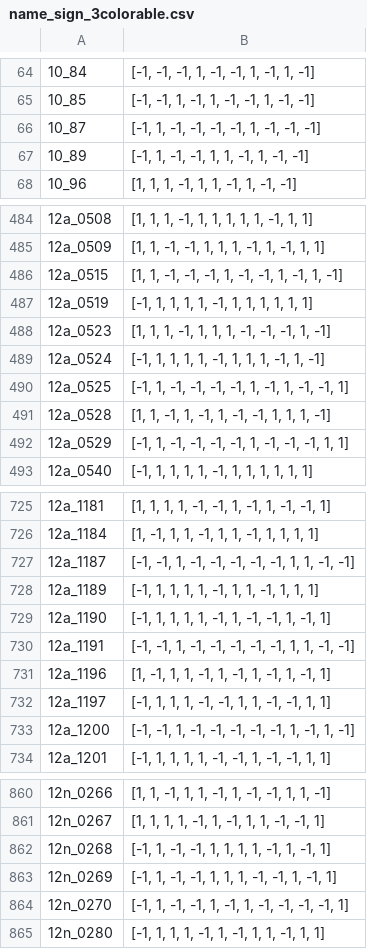
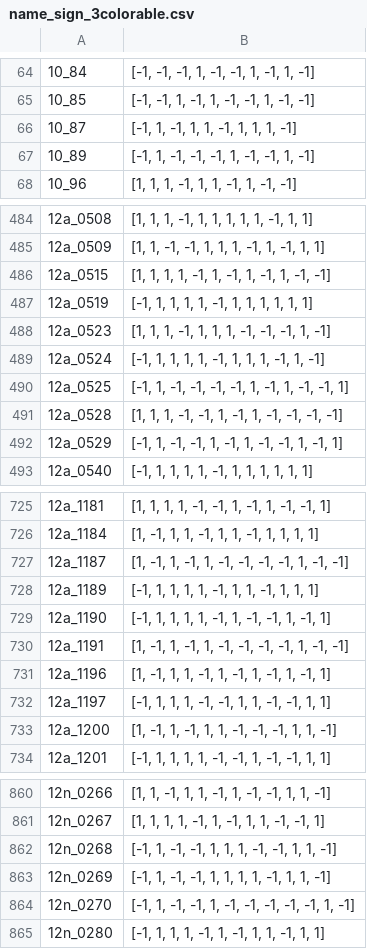
Before and after one commit to delguercio/pyknot, a CSV file: name_sign_3colorable.csv, drawn as a sheet; only a part is shown, gaps mark what is left out; the diff covers the shown part only; the diff names each change by its address in the sheet, - before the commit and + after, or states it on an @@ line.

```diff
--- a/name_sign_3colorable.csv
+++ b/name_sign_3colorable.csv
-B66: [-1, 1, -1, -1, -1, -1, 1, -1, -1, -1]
+B66: [-1, 1, -1, 1, 1, -1, 1, 1, 1, -1]
-B67: [-1, 1, -1, -1, 1, 1, -1, 1, -1, -1]
+B67: [-1, 1, -1, -1, -1, 1, -1, -1, 1, -1]
-B486: [1, 1, -1, -1, -1, 1, -1, -1, 1, -1, 1, -1]
+B486: [1, 1, 1, 1, -1, 1, -1, 1, -1, 1, -1, -1]
-B491: [1, 1, -1, 1, -1, 1, -1, -1, 1, 1, 1, -1]
+B491: [1, 1, 1, -1, -1, 1, -1, 1, -1, -1, -1, -1]
-B492: [-1, 1, -1, -1, -1, -1, 1, -1, -1, -1, 1, 1]
+B492: [-1, 1, -1, -1, 1, -1, 1, -1, -1, 1, -1, 1]
-B727: [-1, -1, 1, -1, -1, -1, -1, -1, 1, 1, -1, -1]
+B727: [1, -1, 1, -1, 1, -1, -1, -1, -1, 1, -1, -1]
-B730: [-1, -1, 1, -1, -1, -1, -1, -1, 1, 1, -1, -1]
+B730: [1, -1, 1, -1, 1, -1, -1, -1, -1, 1, -1, -1]
-B733: [-1, -1, 1, -1, -1, -1, -1, -1, 1, -1, 1, -1]
+B733: [1, -1, 1, -1, 1, 1, -1, -1, -1, 1, 1, -1]
-B862: [-1, 1, -1, -1, 1, 1, 1, 1, -1, 1, -1, 1]
+B862: [-1, 1, -1, -1, 1, 1, 1, -1, -1, 1, 1, -1]
-B863: [-1, 1, -1, -1, 1, 1, 1, -1, -1, 1, -1, 1]
+B863: [-1, 1, -1, -1, 1, 1, 1, 1, -1, 1, 1, -1]
-B864: [-1, 1, -1, -1, 1, -1, 1, -1, -1, -1, -1, 1]
+B864: [-1, 1, -1, -1, 1, -1, -1, -1, -1, -1, 1, -1]
```
Also changed, not shown: 48 edited cells elsewhere in this file, 1 other file.
